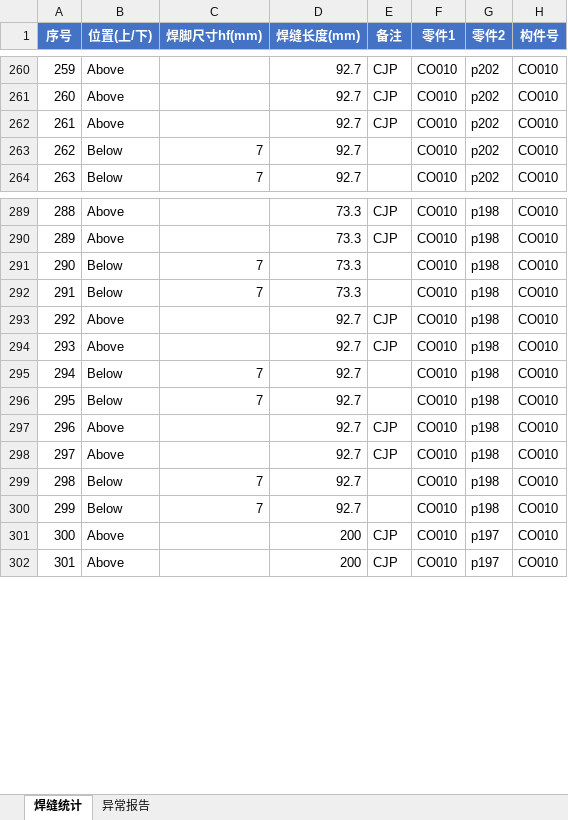
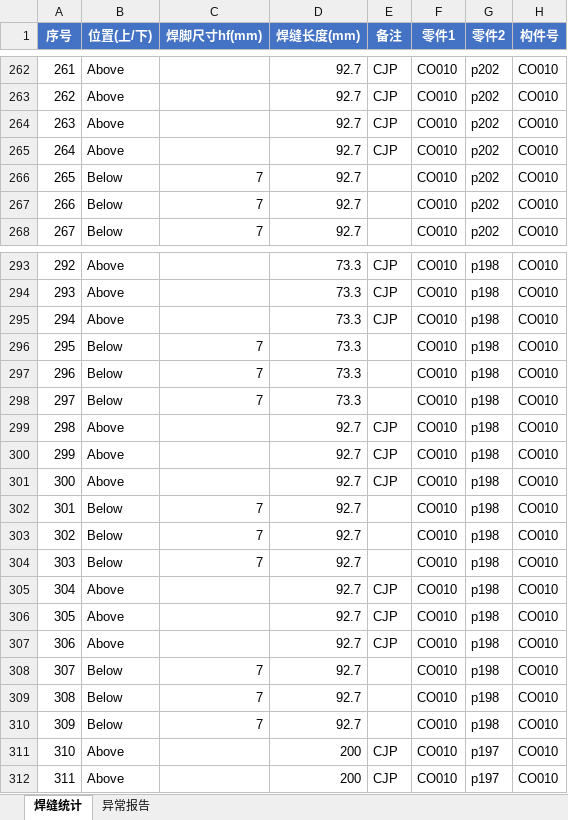
Before and after one commit to superweb12138/dxf-weld-extractor, an Excel workbook: 焊缝统计_auto.xlsx, sheet 焊缝统计, drawn as a sheet; only a part is shown, gaps mark what is left out; values as stored, in another font and other column widths than the file's, no borders; the diff covers the shown part only; the diff names each change by its address in the sheet, - before the commit and + after, or states it on an @@ line.

```diff
--- a/焊缝统计_auto.xlsx (sheet 焊缝统计)
+++ b/焊缝统计_auto.xlsx (sheet 焊缝统计)
@@ column A (序号) renumbered from row 218 down @@
+row 265: 264 | Above |  | 92.7 | CJP | CO010 | p202 | CO010
+row 266: 265 | Below | 7 | 92.7 |  | CO010 | p202 | CO010
+row 295: 294 | Above |  | 73.3 | CJP | CO010 | p198 | CO010
+row 296: 295 | Below | 7 | 73.3 |  | CO010 | p198 | CO010
+row 301: 300 | Above |  | 92.7 | CJP | CO010 | p198 | CO010
+row 302: 301 | Below | 7 | 92.7 |  | CO010 | p198 | CO010
+row 307: 306 | Above |  | 92.7 | CJP | CO010 | p198 | CO010
+row 308: 307 | Below | 7 | 92.7 |  | CO010 | p198 | CO010
```
Also changed, not shown: 2 added rows and 22 edited cells elsewhere in this sheet, 焊缝统计R3_auto(1).xlsx, 3 other files.
